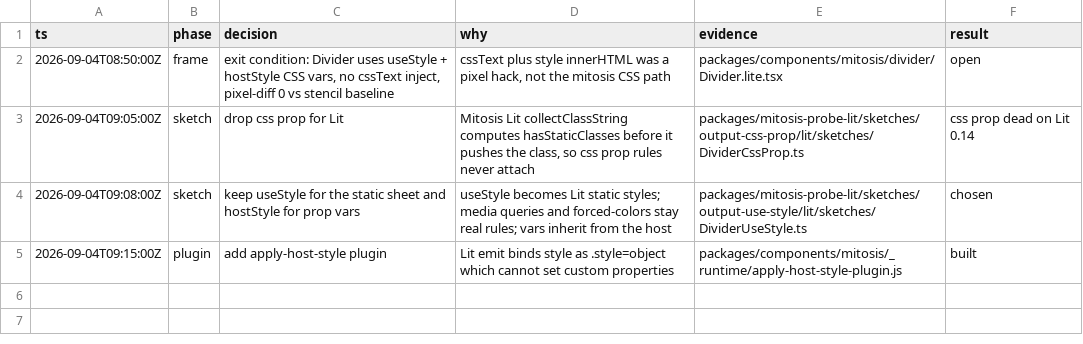
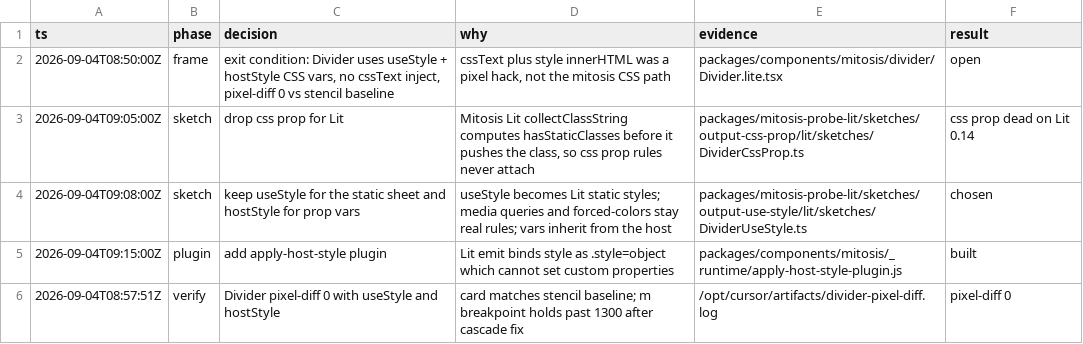
Before and after one commit to kroofy/porsche-design-system, a TSV file: .audit/mitosis-css-idiom/decisions.tsv, drawn as a sheet.

```diff
--- a/.audit/mitosis-css-idiom/decisions.tsv
+++ b/.audit/mitosis-css-idiom/decisions.tsv
@@ -5 +5,2 @@ ts	phase	decision	why	evidence	result
 2026-09-04T09:15:00Z	plugin	add apply-host-style plugin	Lit emit binds style as .style=object which cannot set custom properties	packages/components/mitosis/_runtime/apply-host-style-plugin.js	built
+2026-09-04T08:57:51Z	verify	Divider pixel-diff 0 with useStyle and hostStyle	card matches stencil baseline; m breakpoint holds past 1300 after cascade fix	/opt/cursor/artifacts/divider-pixel-diff.log	pixel-diff 0
```
Also changed, not shown: 4 other files.
